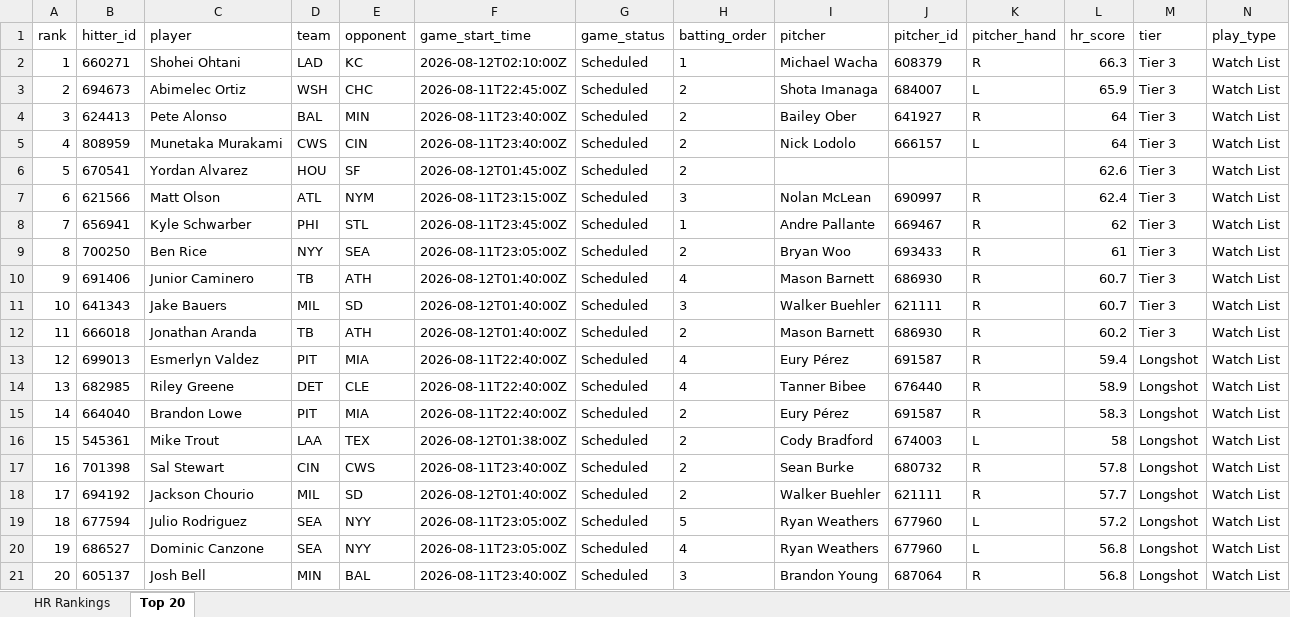
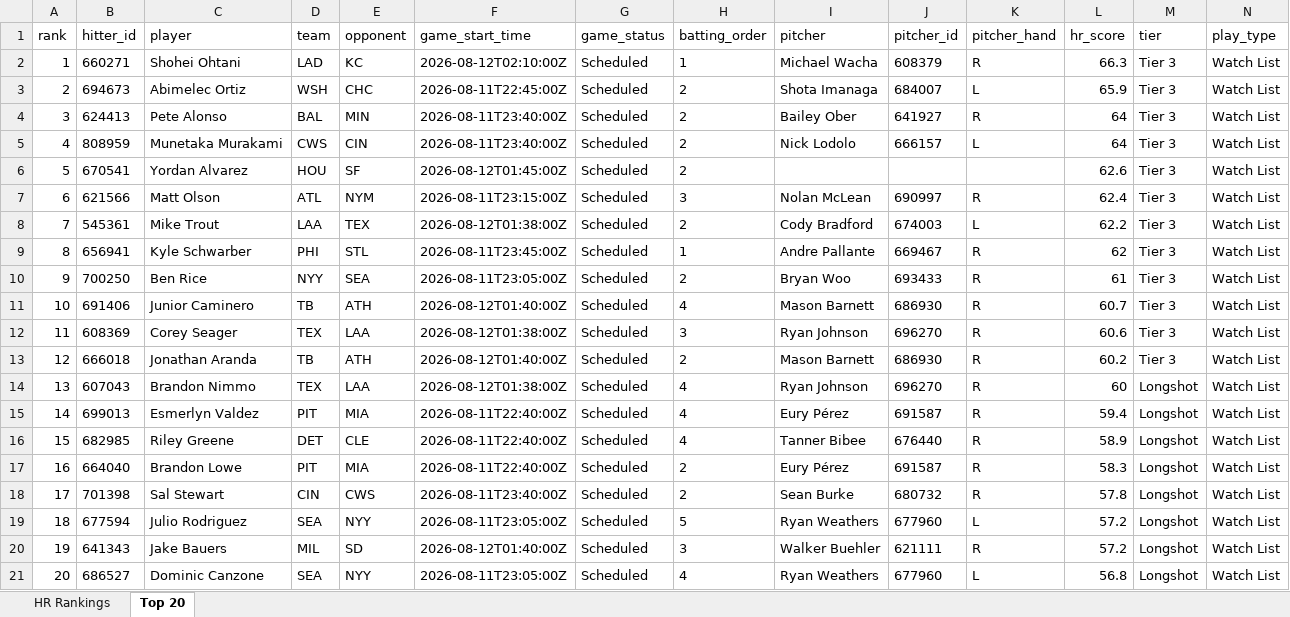
Before and after one commit to etbell28/ghost-analytics, an Excel workbook: outputs/daily/hr_rankings_2026-08-11.xlsx, sheet Top 20, drawn as a sheet; only a part is shown; values as stored, in another font and other column widths than the file's, no borders; removed rows and columns are numbered as before the commit, all else as after; rows hold the shown columns only; the diff names each change by its address in the sheet, - before the commit and + after, or states it on an @@ line.

```diff
--- a/outputs/daily/hr_rankings_2026-08-11.xlsx (sheet Top 20)
+++ b/outputs/daily/hr_rankings_2026-08-11.xlsx (sheet Top 20)
+row 8: 7 | 545361 | Mike Trout | LAA | TEX | 2026-08-12T01:38:00Z | Scheduled | 2 | Cody Bradford | 674003 | L | 62.2 | Tier 3 | Watch List
@@ column A (rank) renumbered between rows 9 and 21 @@
-row 11: 10 | 641343 | Jake Bauers | MIL | SD | 2026-08-12T01:40:00Z | Scheduled | 3 | Walker Buehler | 621111 | R | 60.7 | Tier 3 | Watch List
+row 12: 11 | 608369 | Corey Seager | TEX | LAA | 2026-08-12T01:38:00Z | Scheduled | 3 | Ryan Johnson | 696270 | R | 60.6 | Tier 3 | Watch List
+row 14: 13 | 607043 | Brandon Nimmo | TEX | LAA | 2026-08-12T01:38:00Z | Scheduled | 4 | Ryan Johnson | 696270 | R | 60 | Longshot | Watch List
-row 16: 15 | 545361 | Mike Trout | LAA | TEX | 2026-08-12T01:38:00Z | Scheduled | 2 | Cody Bradford | 674003 | L | 58 | Longshot | Watch List
-row 18: 17 | 694192 | Jackson Chourio | MIL | SD | 2026-08-12T01:40:00Z | Scheduled | 2 | Walker Buehler | 621111 | R | 57.7 | Longshot | Watch List
+row 20: 19 | 641343 | Jake Bauers | MIL | SD | 2026-08-12T01:40:00Z | Scheduled | 3 | Walker Buehler | 621111 | R | 57.2 | Longshot | Watch List
-row 21: 20 | 605137 | Josh Bell | MIN | BAL | 2026-08-11T23:40:00Z | Scheduled | 3 | Brandon Young | 687064 | R | 56.8 | Longshot | Watch List
```
Also changed, not shown: sheet HR Rankings, outputs/hr_rankings.xlsx, 8 other files.
